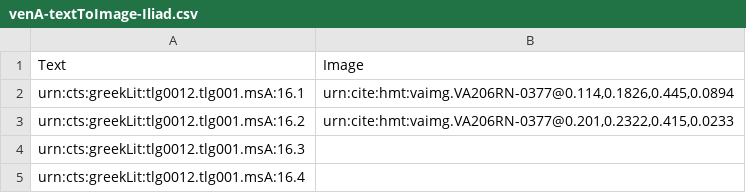
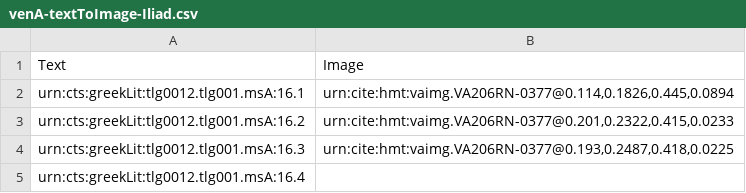
Before and after one commit to hmteditors/furman, a CSV file: TeamA/indices/venA-textToImage-Iliad.csv, drawn as a sheet.

Commit message:
Update venA-textToImage-Iliad.csv

```diff
--- a/TeamA/indices/venA-textToImage-Iliad.csv
+++ b/TeamA/indices/venA-textToImage-Iliad.csv
@@ -3,3 +3,3 @@ urn:cts:greekLit:tlg0012.tlg001.msA:16.1,"urn:cite:hmt:vaimg.VA206RN-0377@0.114,
 urn:cts:greekLit:tlg0012.tlg001.msA:16.2,"urn:cite:hmt:vaimg.VA206RN-0377@0.201,0.2322,0.415,0.0233"
-urn:cts:greekLit:tlg0012.tlg001.msA:16.3,""
+urn:cts:greekLit:tlg0012.tlg001.msA:16.3,"urn:cite:hmt:vaimg.VA206RN-0377@0.193,0.2487,0.418,0.0225"
 urn:cts:greekLit:tlg0012.tlg001.msA:16.4,""
```
